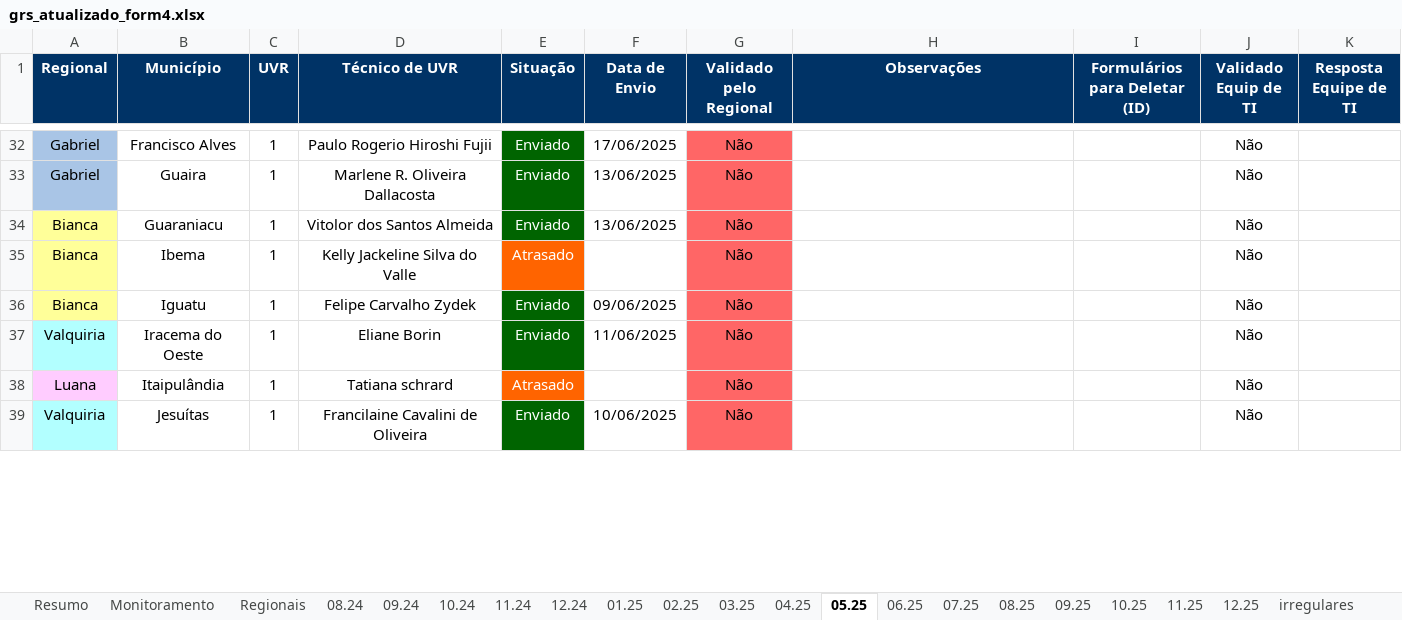
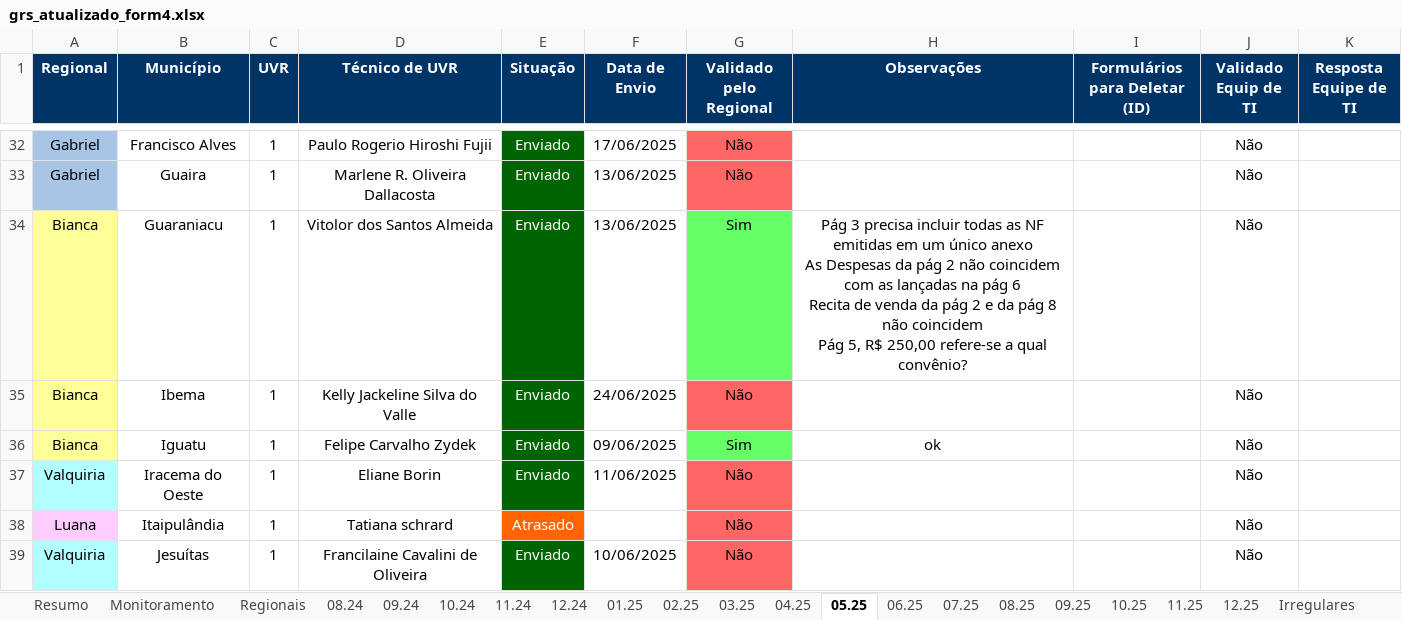
Before and after one commit to Josimarhdev/form_scripts, an Excel workbook: outputs/grs_atualizado_form4.xlsx, sheet 05.25, drawn as a sheet; only a part is shown, gaps mark what is left out; values as stored, in another font and other column widths than the file's, no borders; conditional formats not drawn; ↵ is a line break in a cell; the diff covers the shown part only; the diff names each change by its address in the sheet, - before the commit and + after, or states it on an @@ line.

```diff
--- a/outputs/grs_atualizado_form4.xlsx (sheet 05.25)
+++ b/outputs/grs_atualizado_form4.xlsx (sheet 05.25)
-sheet tab: irregulares
+sheet tab: Irregulares
-G34 (Validado pelo Regional): Não
+G34 (Validado pelo Regional): Sim
-G34 fill: #FF6666
+G34 fill: #66FF66
-H34 (Observações): (empty)
+H34 (Observações): Pág 3 precisa incluir todas as NF emitidas em um único anexo ↵ As Despesas da pág 2 não coincidem com as lançadas na pág 6 ↵ Recita de venda da pág 2 e da pág 8 não coincidem ↵ Pág 5, R$ 250,00 refere-se a qual convênio?
-E35 (Situação): Atrasado
+E35 (Situação): Enviado
-E35 fill: #FF6400
+E35 fill: #006400
-F35 (Data de Envio): (empty)
+F35 (Data de Envio): 24/06/2025
-G36 (Validado pelo Regional): Não
+G36 (Validado pelo Regional): Sim
-G36 fill: #FF6666
+G36 fill: #66FF66
-H36 (Observações): (empty)
+H36 (Observações): ok
```
Also changed, not shown: 14 edited cells and cell formats elsewhere in this sheet, sheet Irregulares, sheet 11.24, sheet 03.25, sheet 04.25, sheet 02.25, inputs/0 - Belém/0 - Monitoramento Form 4.xlsx, inputs/0 - Expansão/0 - Monitoramento Form 4.xlsx, 14 other files.
